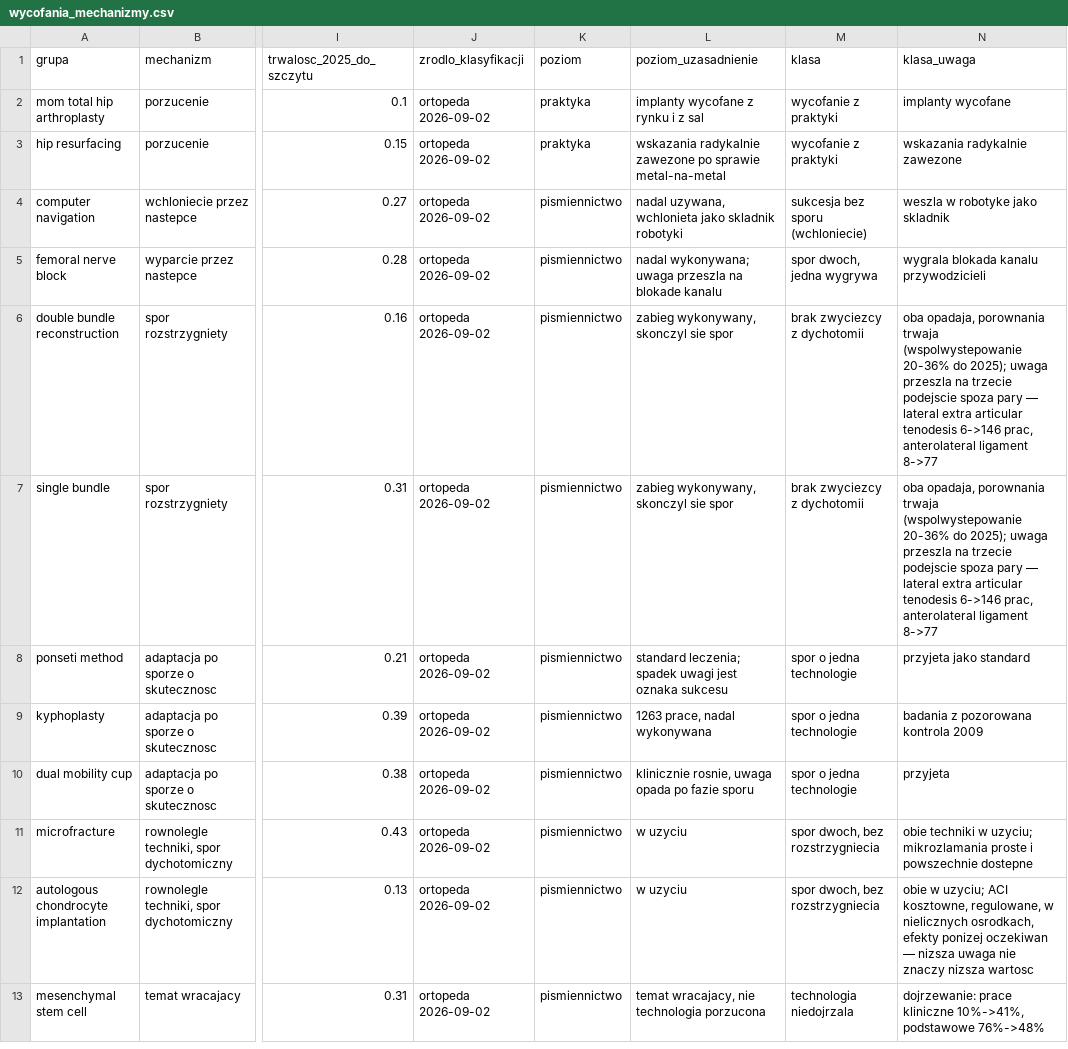
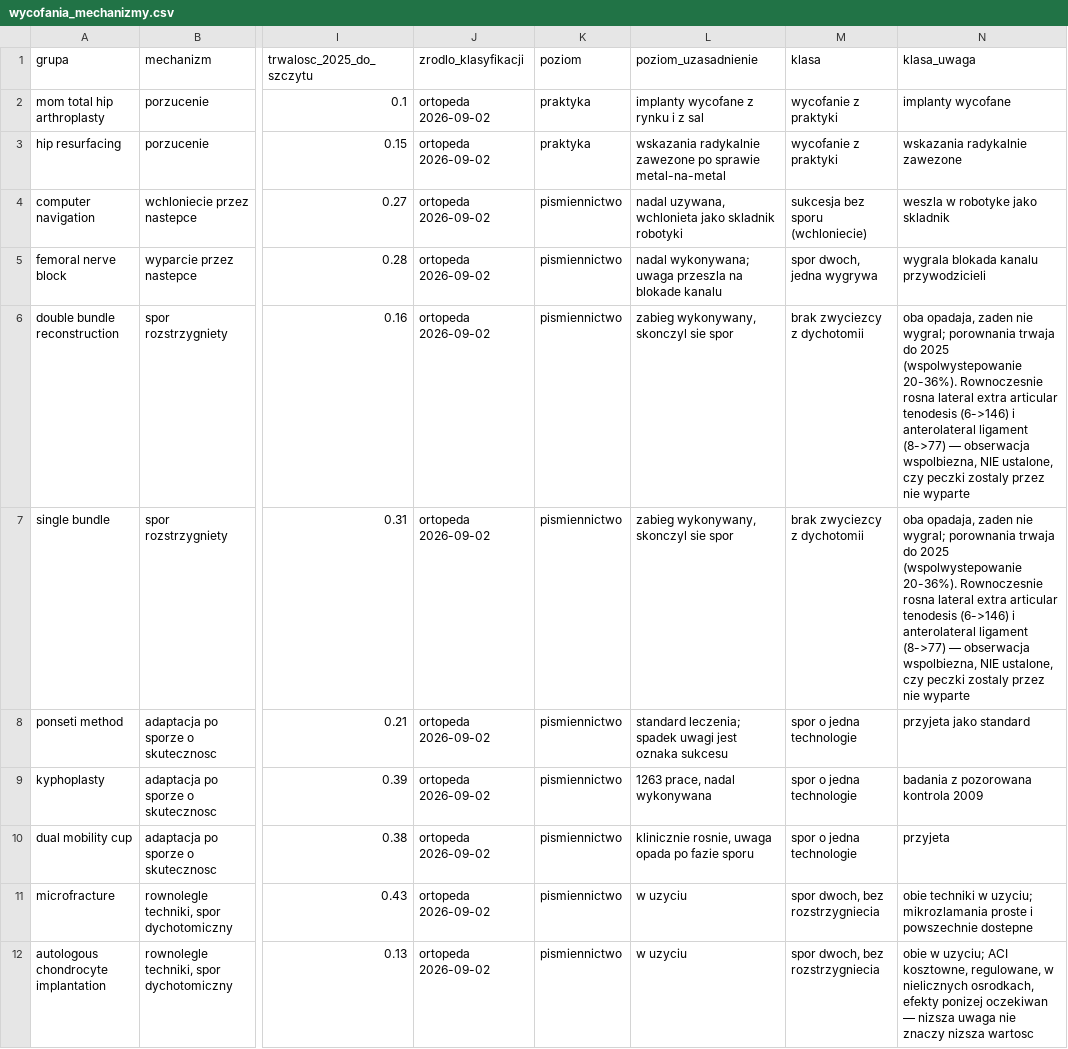
Before and after one commit to P-Czum/ortho-tech-diffusion, a CSV file: data/processed/wycofania_mechanizmy.csv, drawn as a sheet; only a part is shown, gaps mark what is left out; the shorter side is filled out with more unchanged rows; the diff names each change by its address in the sheet, - before the commit and + after, or states it on an @@ line.

```diff
--- a/data/processed/wycofania_mechanizmy.csv
+++ b/data/processed/wycofania_mechanizmy.csv
-N6:N7 (klasa_uwaga): oba opadaja, porownania trwaja (wspolwystepowanie 20-36% do 2025); uwaga przeszla na trzecie podejscie spoza pary — lateral extra articular tenodesis 6->146 prac, anterolateral ligament 8->77
+N6:N7 (klasa_uwaga): oba opadaja, zaden nie wygral; porownania trwaja do 2025 (wspolwystepowanie 20-36%). Rownoczesnie rosna lateral extra articular tenodesis (6->146) i anterolateral ligament (8->77) — obserwacja wspolbiezna, NIE ustalone, czy peczki zostaly przez nie wyparte
```
